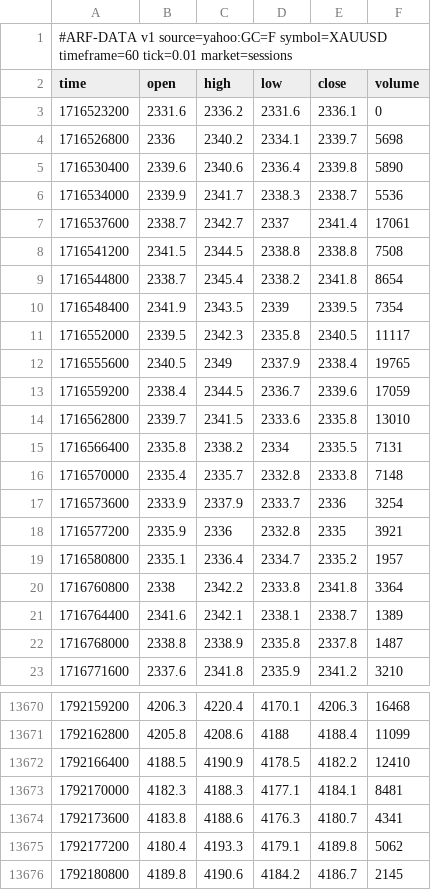
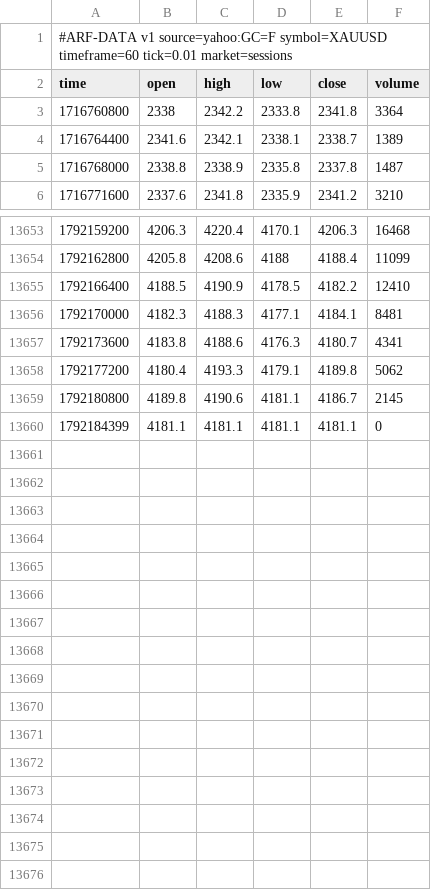
Before and after one commit to Dezmortual/Claude-, a CSV file: arf-os-studio/platform/data/XAUUSD_60.csv, drawn as a sheet; only a part is shown, gaps mark what is left out.

```diff
--- a/arf-os-studio/platform/data/XAUUSD_60.csv
+++ b/arf-os-studio/platform/data/XAUUSD_60.csv
@@ -2,19 +2,2 @@
 time,open,high,low,close,volume
-1716523200,2331.6,2336.2,2331.6,2336.1,0
-1716526800,2336,2340.2,2334.1,2339.7,5698
-1716530400,2339.6,2340.6,2336.4,2339.8,5890
-1716534000,2339.9,2341.7,2338.3,2338.7,5536
-1716537600,2338.7,2342.7,2337,2341.4,17061
-1716541200,2341.5,2344.5,2338.8,2338.8,7508
-1716544800,2338.7,2345.4,2338.2,2341.8,8654
-1716548400,2341.9,2343.5,2339,2339.5,7354
-1716552000,2339.5,2342.3,2335.8,2340.5,11117
-1716555600,2340.5,2349,2337.9,2338.4,19765
-1716559200,2338.4,2344.5,2336.7,2339.6,17059
-1716562800,2339.7,2341.5,2333.6,2335.8,13010
-1716566400,2335.8,2338.2,2334,2335.5,7131
-1716570000,2335.4,2335.7,2332.8,2333.8,7148
-1716573600,2333.9,2337.9,2333.7,2336,3254
-1716577200,2335.9,2336,2332.8,2335,3921
-1716580800,2335.1,2336.4,2334.7,2335.2,1957
 1716760800,2338,2342.2,2333.8,2341.8,3364
@@ -13675,2 +13658,3 @@ time,open,high,low,close,volume
 1792177200,4180.4,4193.3,4179.1,4189.8,5062
-1792180800,4189.8,4190.6,4184.2,4186.7,2145
+1792180800,4189.8,4190.6,4181.1,4186.7,2145
+1792184399,4181.1,4181.1,4181.1,4181.1,0
```
Also changed, not shown: arf-os-studio/platform/data/NAS100_60.csv, arf-os-studio/platform/data/SPX500_60.csv, 41 other files.
